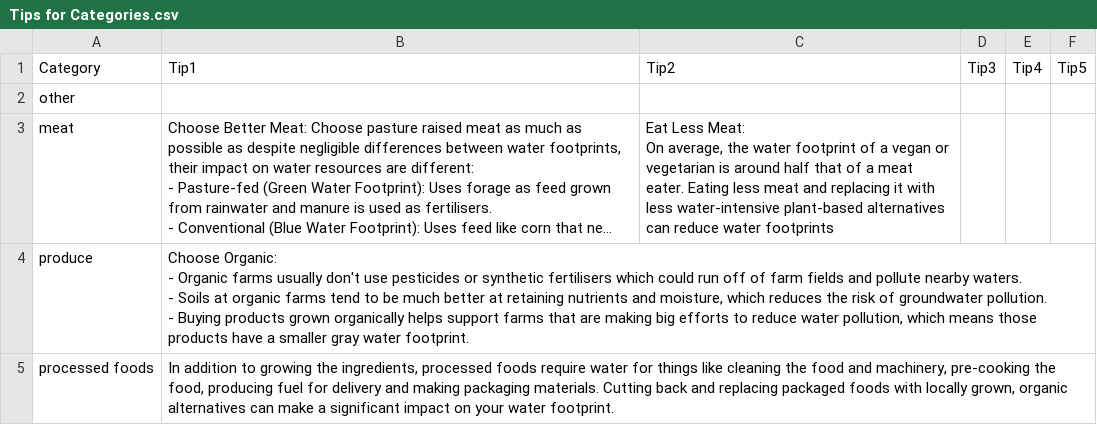
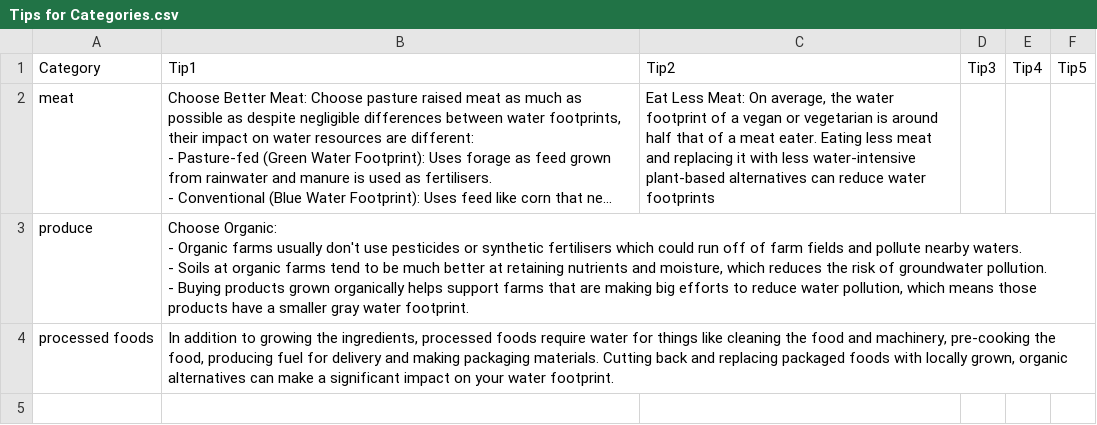
Before and after one commit to Nandana-Warrier/Water-Footprint-Calculator, a CSV file: Tips for Categories.csv, drawn as a sheet; long unchanged cells end in …; removed rows and columns are numbered as before the commit, all else as after; the diff names each change by its address in the sheet, - before the commit and + after, or states it on an @@ line.

```diff
--- a/Tips for Categories.csv
+++ b/Tips for Categories.csv
-row 2: other
-C2: …water footprints
+C2: …water footprints
```
Also changed, not shown: 2 other files.
